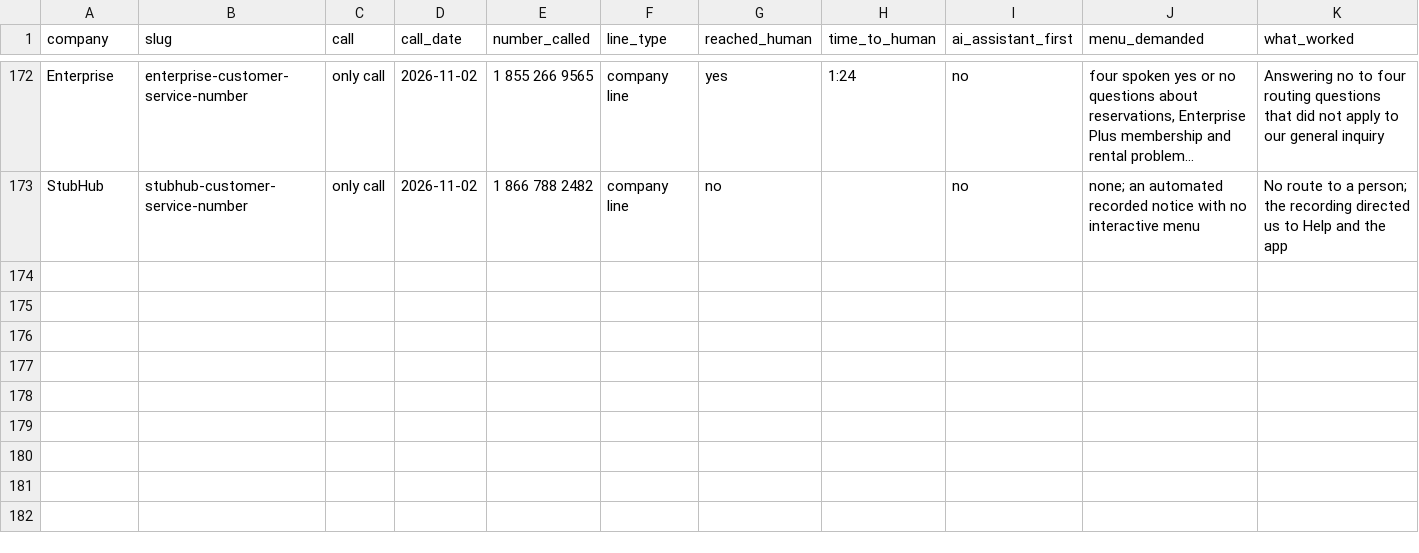
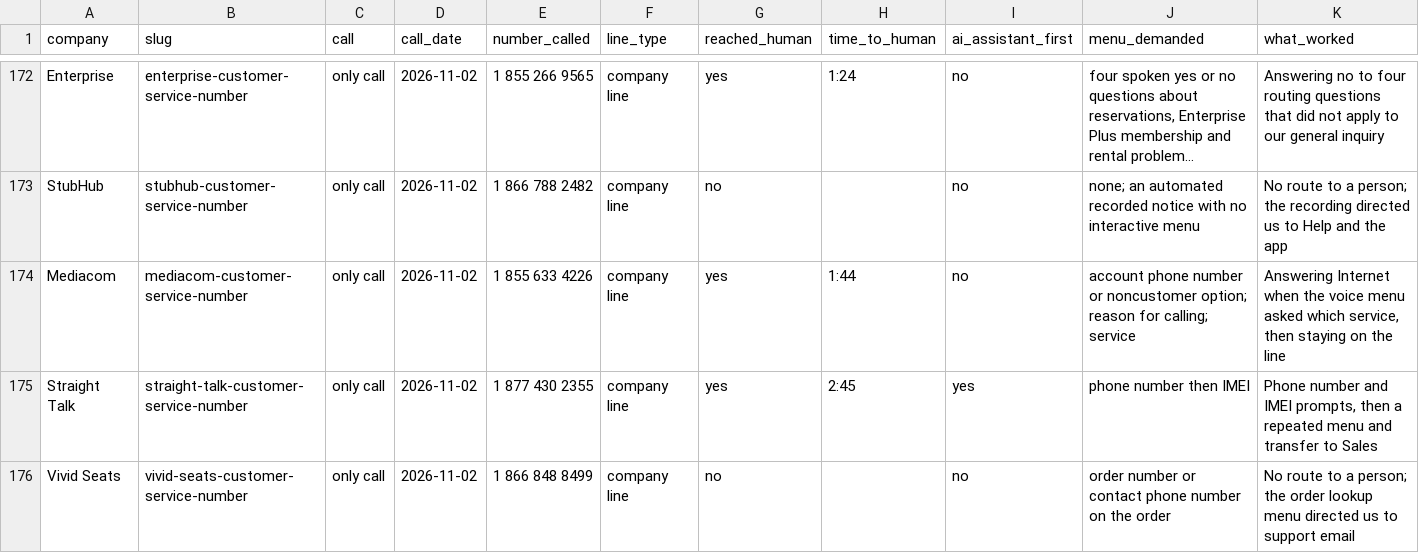
Before and after one commit to skeptrunedev/call4me, a CSV file: public/static/blog/how-long-to-reach-a-human.csv, drawn as a sheet; only a part is shown, gaps mark what is left out; long unchanged cells end in …; rows hold the shown columns only; the diff names each change by its address in the sheet, - before the commit and + after, or states it on an @@ line.

Commit message:
Publish recorded support guides and refresh customer service content

```diff
--- a/public/static/blog/how-long-to-reach-a-human.csv
+++ b/public/static/blog/how-long-to-reach-a-human.csv
+row 174: Mediacom | mediacom-customer-service-number | only call | 2026-11-02 | 1 855 633 4226 | company line | yes | 1:44 | no | account phone number or noncustomer option; reason for calling; service | Answering Internet when the voice menu asked which service, then staying on the line
+row 175: Straight Talk | straight-talk-customer-service-number | only call | 2026-11-02 | 1 877 430 2355 | company line | yes | 2:45 | yes | phone number then IMEI | Phone number and IMEI prompts, then a repeated menu and transfer to Sales
+row 176: Vivid Seats | vivid-seats-customer-service-number | only call | 2026-11-02 | 1 866 848 8499 | company line | no |  | no | order number or contact phone number on the order | No route to a person; the order lookup menu directed us to support email
```
Also changed, not shown: 29 other files.
